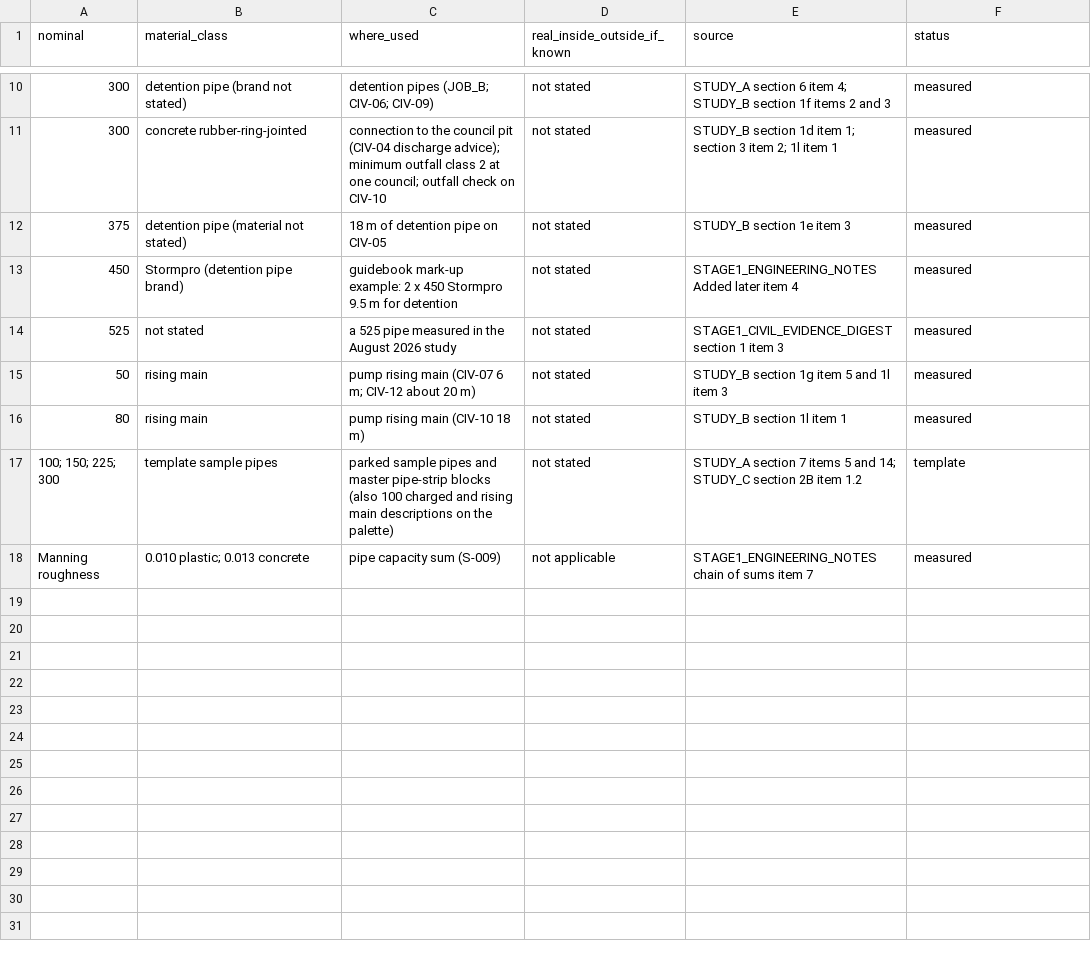
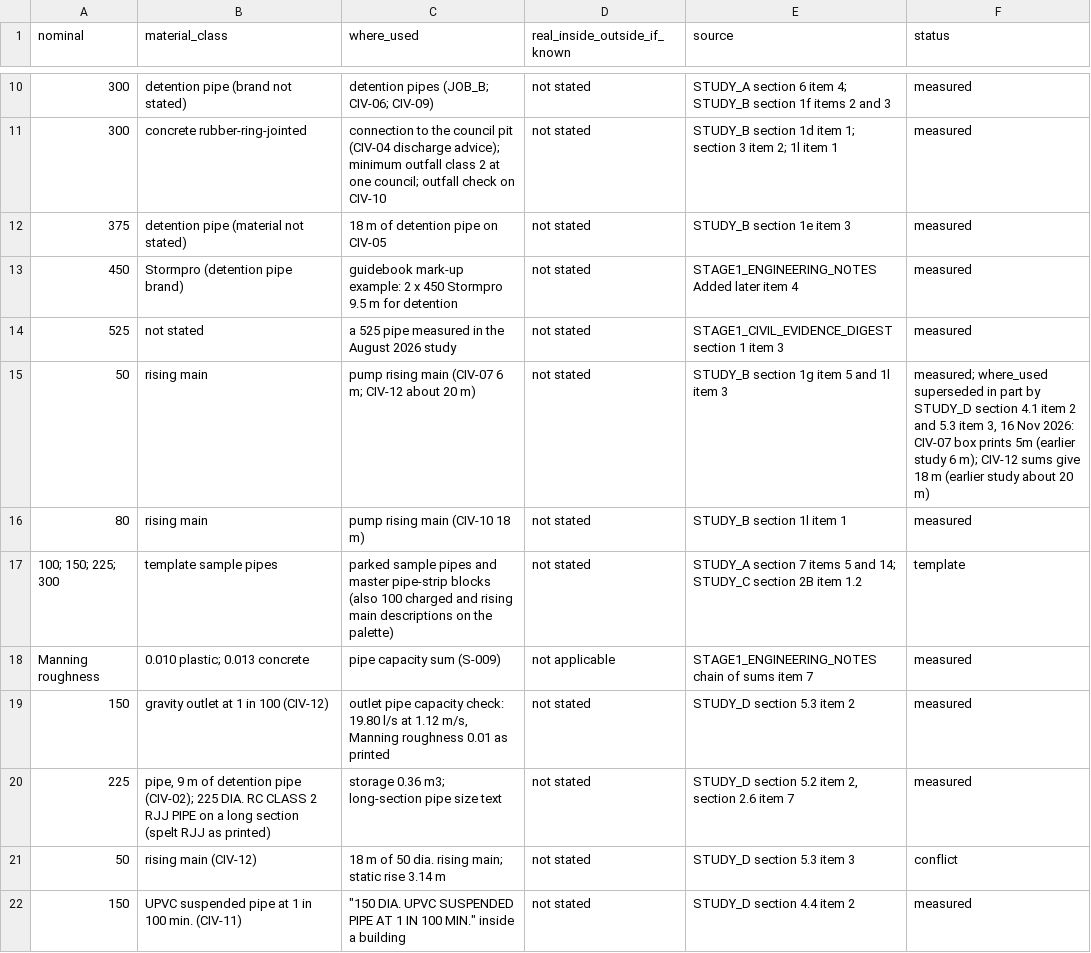
Before and after one commit to timbrand92/CE_PLAN, a CSV file: zero/reference/standards/pipe_sizes.csv, drawn as a sheet; only a part is shown, gaps mark what is left out.

```diff
--- a/zero/reference/standards/pipe_sizes.csv
+++ b/zero/reference/standards/pipe_sizes.csv
@@ -14,3 +14,3 @@ nominal,material_class,where_used,real_inside_outside_if_known,source,status
 525,not stated,a 525 pipe measured in the August 2026 study,not stated,STAGE1_CIVIL_EVIDENCE_DIGEST section 1 item 3,measured
-50,rising main,pump rising main (CIV-07 6 m; CIV-12 about 20 m),not stated,STUDY_B section 1g item 5 and 1l item 3,measured
+50,rising main,pump rising main (CIV-07 6 m; CIV-12 about 20 m),not stated,STUDY_B section 1g item 5 and 1l item 3,"measured; where_used superseded in part by STUDY_D section 4.1 item 2 and 5.3 item 3, 16 Nov 2026: CIV-07 box prints 5m (earlier study 6 m); CIV-12 sums give 18 m (earlier study about 20 m)"
 80,rising main,pump rising main (CIV-10 18 m),not stated,STUDY_B section 1l item 1,measured
@@ -18 +18,5 @@ nominal,material_class,where_used,real_inside_outside_if_known,source,status
 Manning roughness,0.010 plastic; 0.013 concrete,pipe capacity sum (S-009),not applicable,STAGE1_ENGINEERING_NOTES chain of sums item 7,measured
+150,gravity outlet at 1 in 100 (CIV-12),"outlet pipe capacity check: 19.80 l/s at 1.12 m/s, Manning roughness 0.01 as printed",not stated,STUDY_D section 5.3 item 2,measured
+225,"pipe, 9 m of detention pipe (CIV-02); 225 DIA. RC CLASS 2 RJJ PIPE on a long section (spelt RJJ as printed)",storage 0.36 m3; long-section pipe size text,not stated,"STUDY_D section 5.2 item 2, section 2.6 item 7",measured
+50,rising main (CIV-12),18 m of 50 dia. rising main; static rise 3.14 m,not stated,STUDY_D section 5.3 item 3,conflict
+150,UPVC suspended pipe at 1 in 100 min. (CIV-11),"""150 DIA. UPVC SUSPENDED PIPE AT 1 IN 100 MIN."" inside a building",not stated,STUDY_D section 4.4 item 2,measured
```
Also changed, not shown: zero/reference/standards/blocks.csv, zero/reference/standards/label_offsets.csv, 26 other files.
